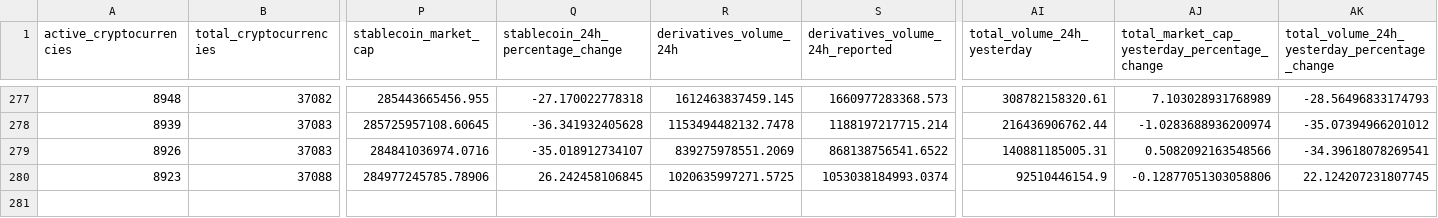
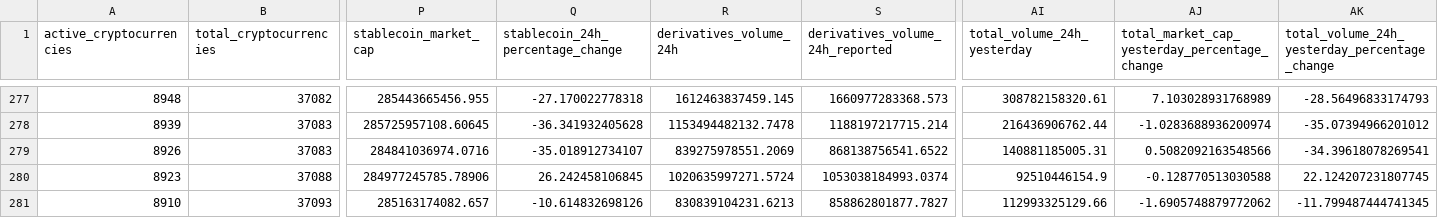
Before and after one commit to jorickdefraine/cmc-quotes-fetcher, a CSV file: data.csv, drawn as a sheet; only a part is shown, gaps mark what is left out; rows hold the shown columns only; the diff names each change by its address in the sheet, - before the commit and + after, or states it on an @@ line.

```diff
--- a/data.csv
+++ b/data.csv
-R280 (derivatives_volume_24h): 1020635997271.5725
+R280 (derivatives_volume_24h): 1020635997271.5724
-AJ280: -0.12877051303058806
+AJ280: -0.128770513030588
+row 281: 8910 | 37093 | 285163174082.657 | -10.614832698126 | 830839104231.6213 | 858862801877.7827 | 112993325129.66 | -1.6905748879772062 | -11.799487444741345
```
